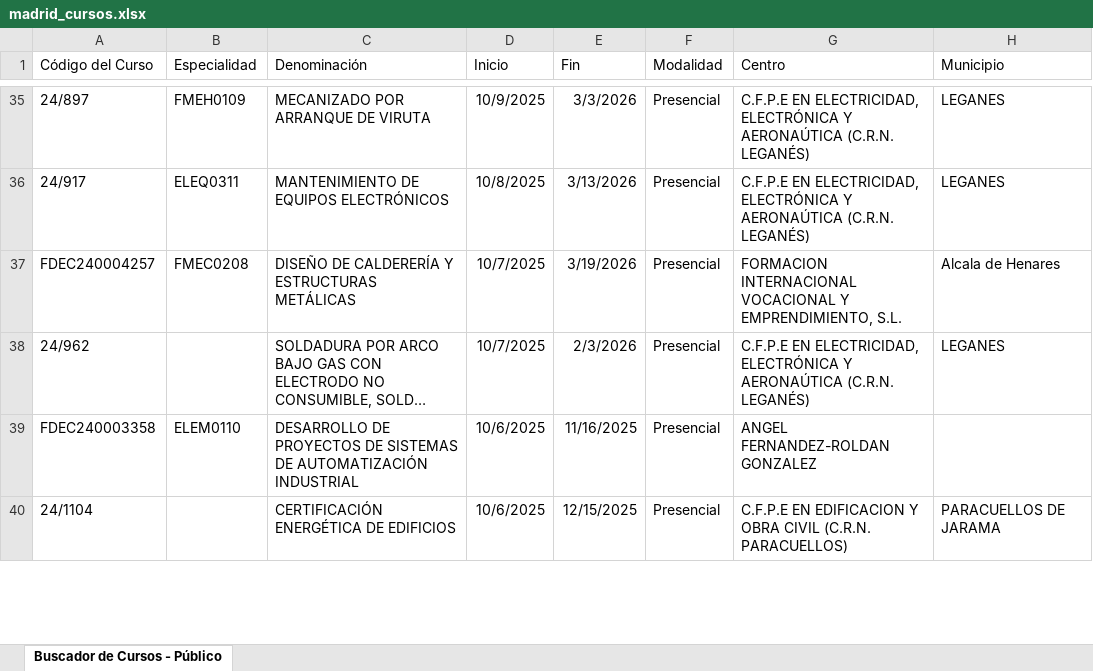
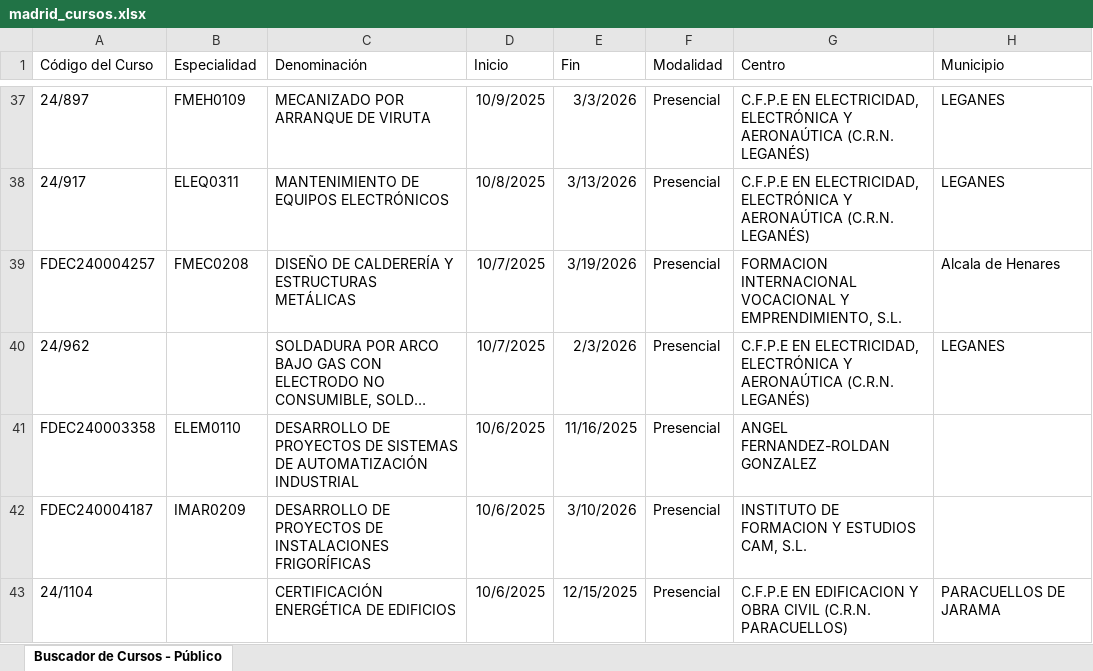
Before and after one commit to adavesik/cursos-de-formacion-SEPE, an Excel workbook: public/madrid_cursos.xlsx, sheet Buscador de Cursos - Público, drawn as a sheet; only a part is shown, gaps mark what is left out; long unchanged cells end in …; values as stored, in another font and other column widths than the file's, no borders; the diff covers the shown part only; the diff names each change by its address in the sheet, - before the commit and + after, or states it on an @@ line.

```diff
--- a/public/madrid_cursos.xlsx (sheet Buscador de Cursos - Público)
+++ b/public/madrid_cursos.xlsx (sheet Buscador de Cursos - Público)
+row 42: FDEC240004187 | IMAR0209 | DESARROLLO DE PROYECTOS DE INSTALACIONES FRIGORÍFICAS | 10/6/2025 | 3/10/2026 | Presencial | INSTITUTO DE FORMACION Y ESTUDIOS CAM, S.L.
```
Also changed, not shown: 3 added rows, 4 removed rows and 5 edited cells elsewhere in this sheet.
